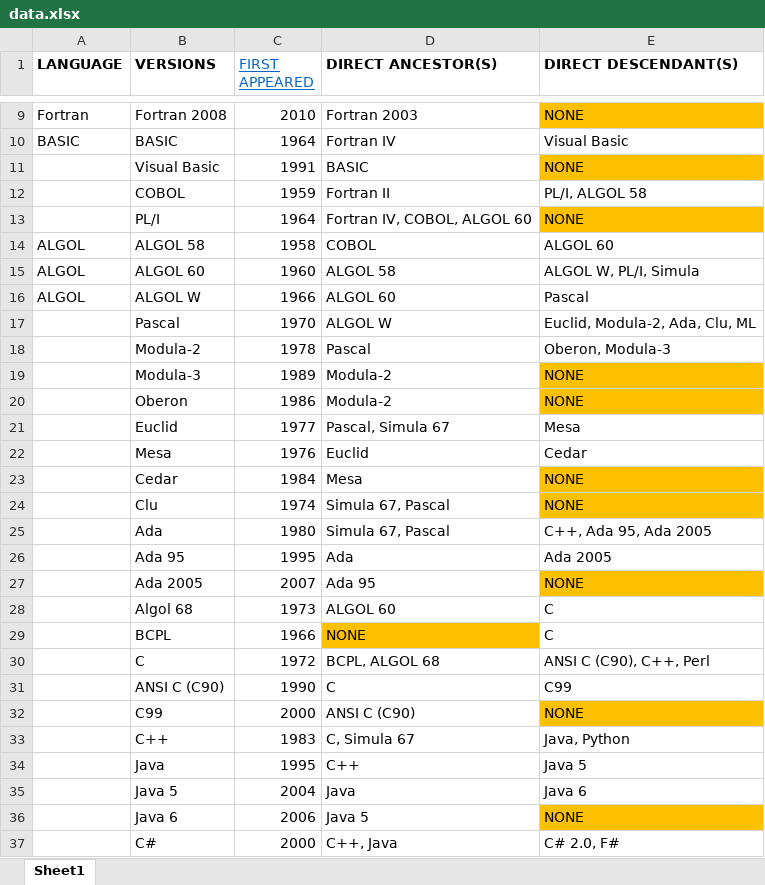
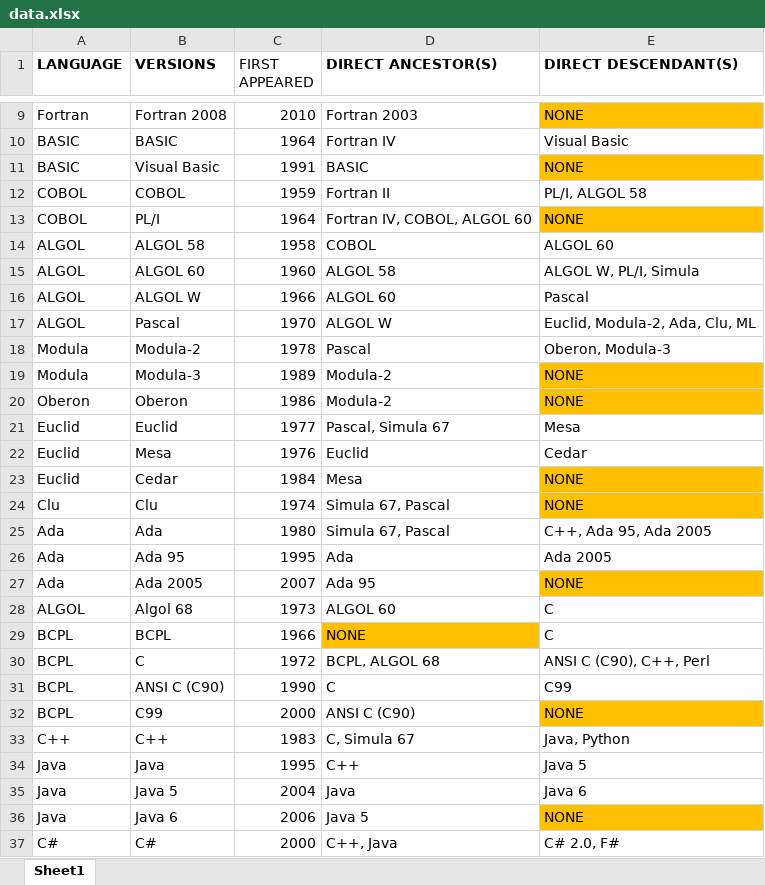
Before and after one commit to raviurlams/d3ChartPOC, an Excel workbook: data/data.xlsx, sheet Sheet1, drawn as a sheet; only a part is shown, gaps mark what is left out; values as stored, in another font and other column widths than the file's, no borders; charts and pictures not drawn; the diff covers the shown part only; the diff names each change by its address in the sheet, - before the commit and + after, or states it on an @@ line.

Commit message:
adding language column

```diff
--- a/data/data.xlsx (sheet Sheet1)
+++ b/data/data.xlsx (sheet Sheet1)
@@ C1 underline: on → off, text colour: #0563C1 → black @@
-A11 (LANGUAGE): (empty)
+A11 (LANGUAGE): BASIC
-A12:A13 (LANGUAGE): (empty)
+A12:A13 (LANGUAGE): COBOL
-A17 (LANGUAGE): (empty)
+A17 (LANGUAGE): ALGOL
-A18:A19 (LANGUAGE): (empty)
+A18:A19 (LANGUAGE): Modula
-A20 (LANGUAGE): (empty)
+A20 (LANGUAGE): Oberon
-A21:A23 (LANGUAGE): (empty)
+A21:A23 (LANGUAGE): Euclid
-A24 (LANGUAGE): (empty)
+A24 (LANGUAGE): Clu
-A25:A27 (LANGUAGE): (empty)
+A25:A27 (LANGUAGE): Ada
-A28 (LANGUAGE): (empty)
+A28 (LANGUAGE): ALGOL
-A29:A32 (LANGUAGE): (empty)
+A29:A32 (LANGUAGE): BCPL
-A33 (LANGUAGE): (empty)
+A33 (LANGUAGE): C++
-A34:A36 (LANGUAGE): (empty)
+A34:A36 (LANGUAGE): Java
-A37 (LANGUAGE): (empty)
+A37 (LANGUAGE): C#
```
Also changed, not shown: 21 edited cells elsewhere in this sheet, charts or pictures.
